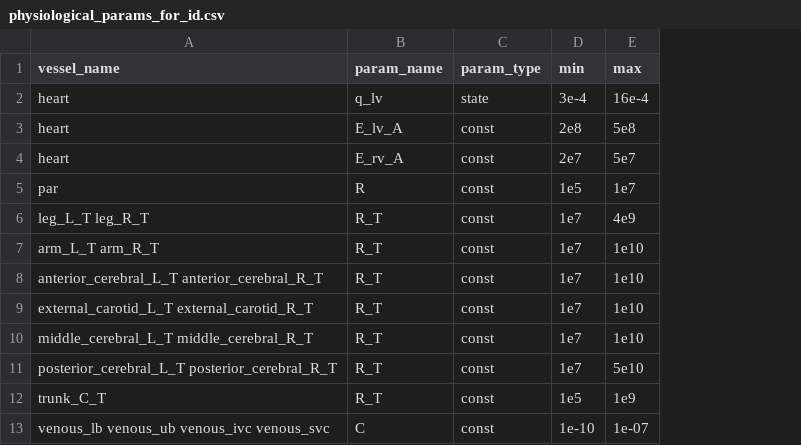
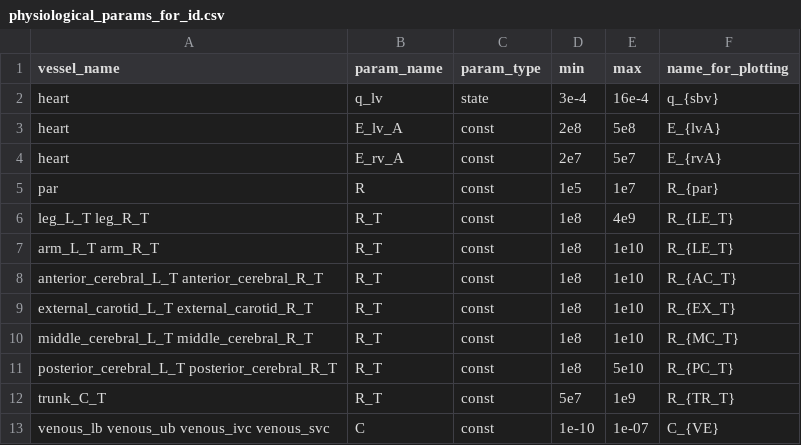
Before and after one commit to FinbarArgus/circulatory_autogen, a CSV file: resources/physiological_params_for_id.csv, drawn as a sheet; the diff names each change by its address in the sheet, - before the commit and + after, or states it on an @@ line.

Commit message:
Updated plotting so there is now a name_for plotting column in th input files. This is the name of the axis in the final plots

```diff
--- a/resources/physiological_params_for_id.csv
+++ b/resources/physiological_params_for_id.csv
+column F (name_for_plotting), rows 2-13: q_{sbv} | E_{lvA} | E_{rvA} | R_{par} | R_{LE_T} | R_{LE_T} | R_{AC_T} | R_{EX_T} | R_{MC_T} | R_{PC_T} | R_{TR_T} | C_{VE}
-D6:D11 (min): 1e7
+D6:D11 (min): 1e8
-D12 (min): 1e5
+D12 (min): 5e7
```
Also changed, not shown: 6 other files.
